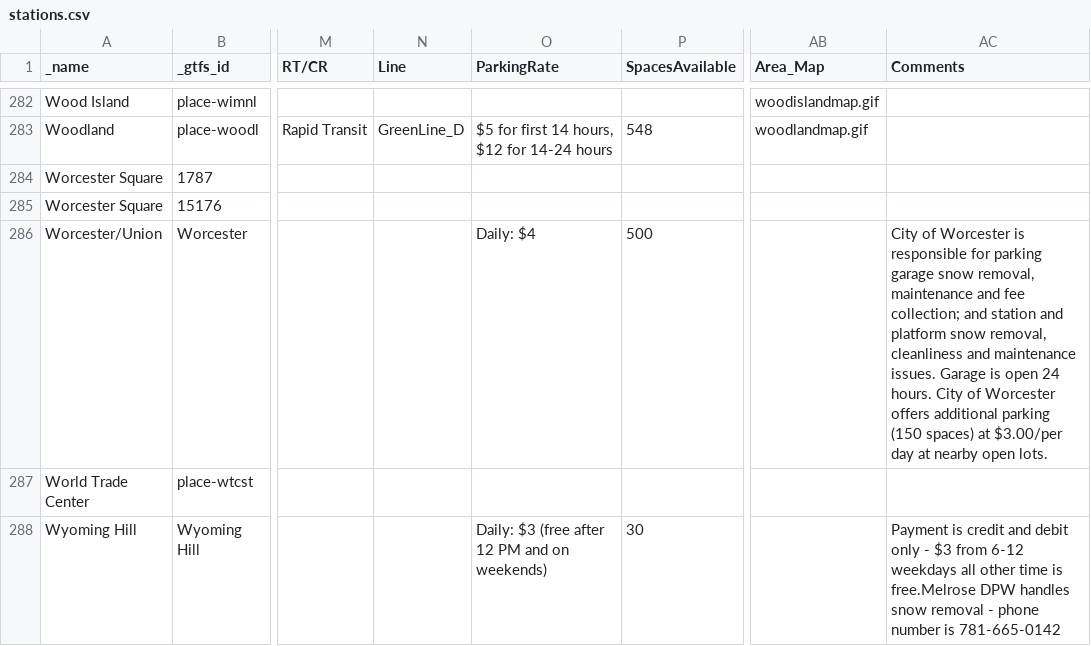
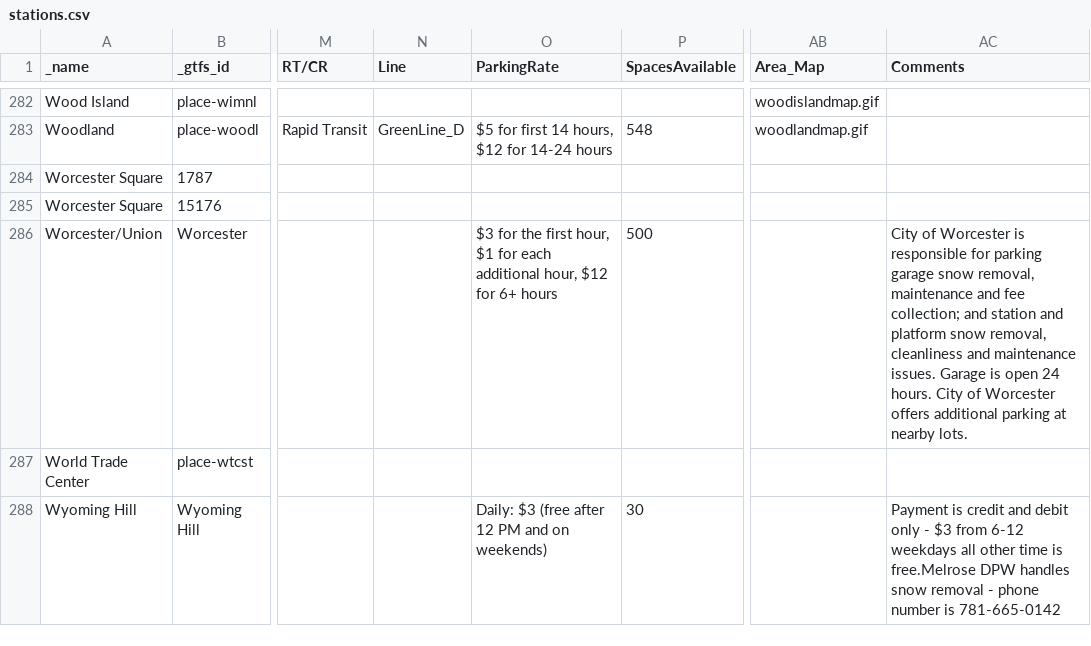
Before and after one commit to thecristen/dotcom, a CSV file: apps/stops/priv/stations.csv, drawn as a sheet; only a part is shown, gaps mark what is left out; the diff names each change by its address in the sheet, - before the commit and + after, or states it on an @@ line.

Commit message:
update Worcester info in stations.csv

```diff
--- a/apps/stops/priv/stations.csv
+++ b/apps/stops/priv/stations.csv
-O286 (ParkingRate): Daily: $4
+O286 (ParkingRate): $3 for the first hour, $1 for each additional hour, $12 for 6+ hours
-AC286 (Comments): …additional parking (150 spaces) at $3.00/per day at nearby open lots.
+AC286 (Comments): …additional parking at nearby lots.
```
